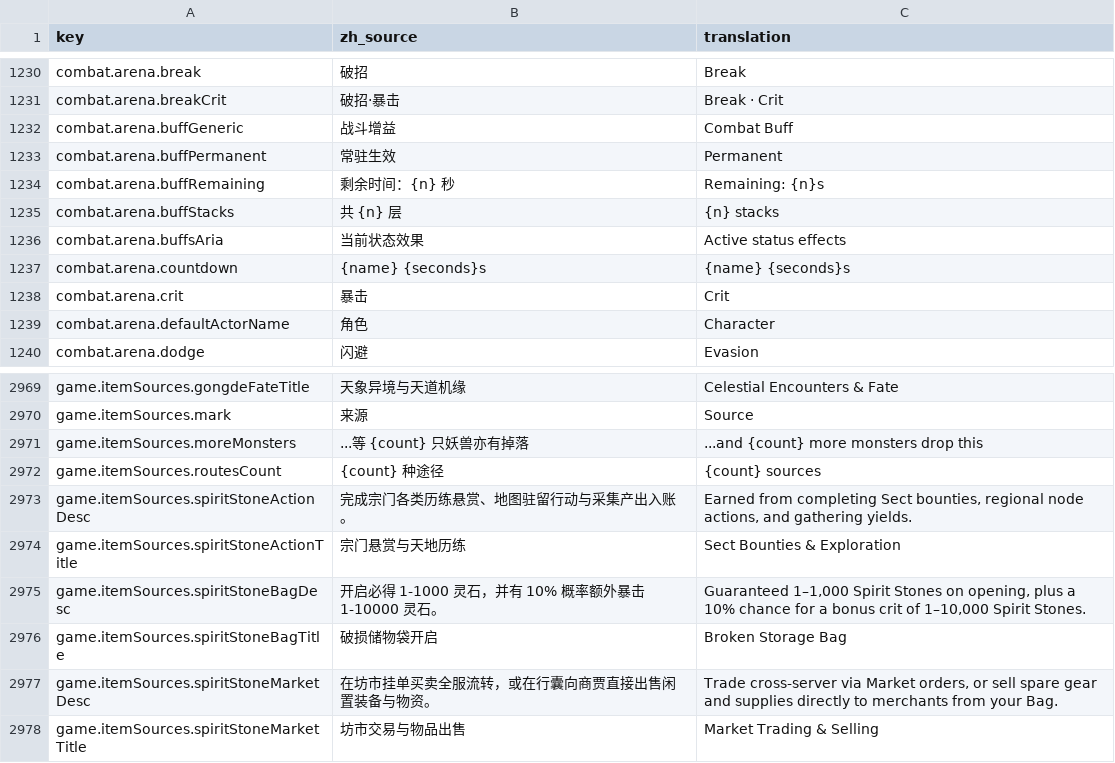
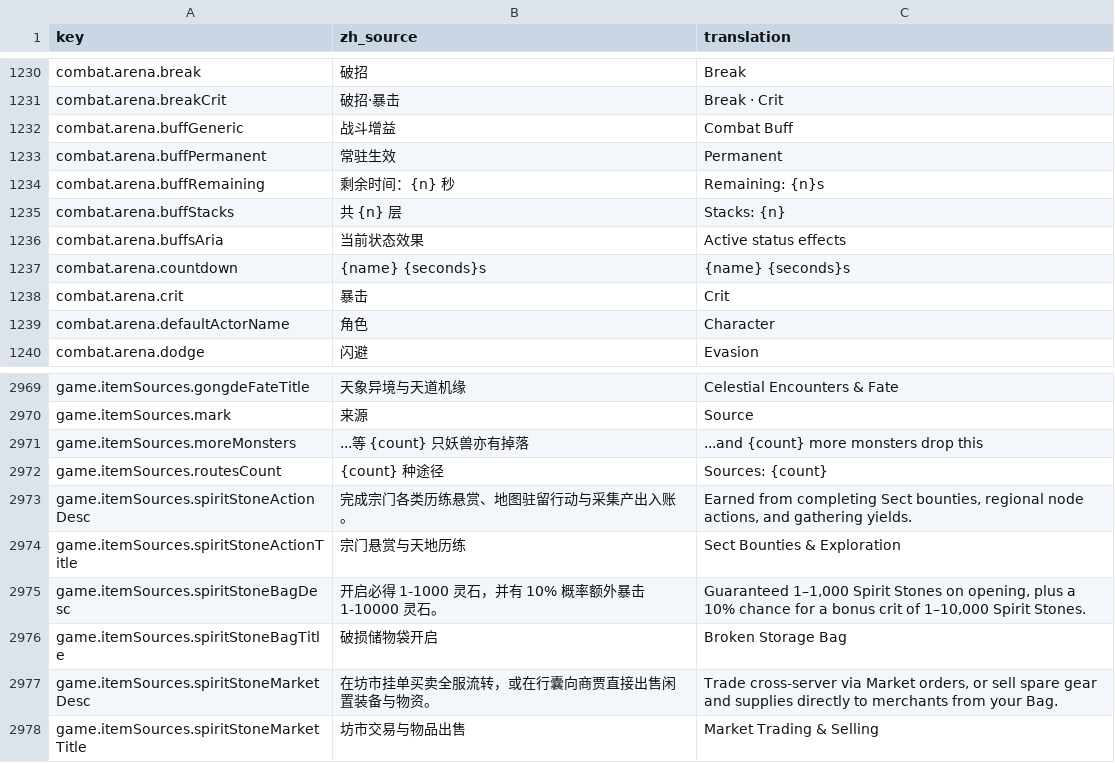
Before and after one commit to fruktoguo/daohua, a CSV file: frontend/public/locales/en-US.csv, drawn as a sheet; only a part is shown, gaps mark what is left out.

```diff
--- a/frontend/public/locales/en-US.csv
+++ b/frontend/public/locales/en-US.csv
@@ -1294,3 +1294,3 @@ combat.arena.buffPermanent,"常驻生效","Permanent"
 combat.arena.buffRemaining,"剩余时间：{n} 秒","Remaining: {n}s"
-combat.arena.buffStacks,"共 {n} 层","{n} stacks"
+combat.arena.buffStacks,"共 {n} 层","Stacks: {n}"
 combat.arena.buffsAria,"当前状态效果","Active status effects"
@@ -3395,3 +3395,3 @@ game.itemSources.mark,"来源","Source"
 game.itemSources.moreMonsters,"...等 {count} 只妖兽亦有掉落","...and {count} more monsters drop this"
-game.itemSources.routesCount,"{count} 种途径","{count} sources"
+game.itemSources.routesCount,"{count} 种途径","Sources: {count}"
 game.itemSources.spiritStoneActionDesc,"完成宗门各类历练悬赏、地图驻留行动与采集产出入账。","Earned from completing Sect bounties, regional node actions, and gathering yields."
```
Also changed, not shown: 42 other files.
